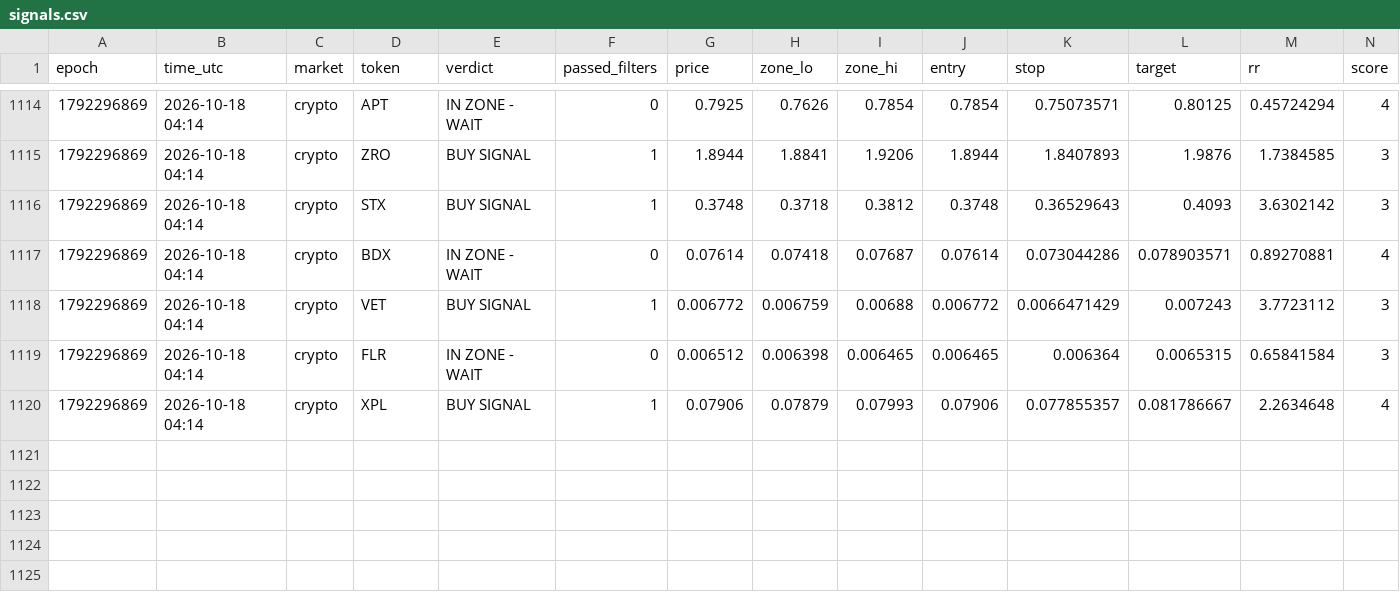
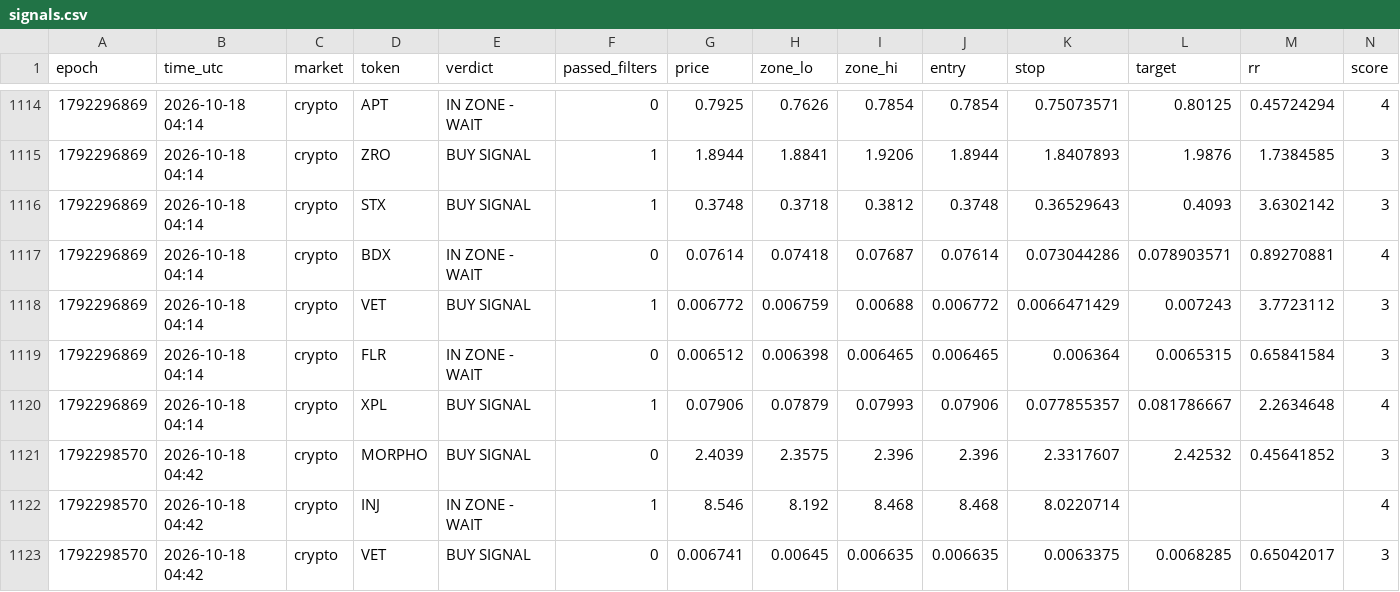
Before and after one commit to 4MonkeyAlertZone/Scanner, a CSV file: signals.csv, drawn as a sheet; only a part is shown, gaps mark what is left out; rows hold the shown columns only; the diff names each change by its address in the sheet, - before the commit and + after, or states it on an @@ line.

Commit message:
Update signal log

```diff
--- a/signals.csv
+++ b/signals.csv
+row 1121: 1792298570 | 2026-10-18 04:42 | crypto | MORPHO | BUY SIGNAL | 0 | 2.4039 | 2.3575 | 2.396 | 2.396 | 2.3317607 | 2.42532 | 0.45641852 | 3
+row 1122: 1792298570 | 2026-10-18 04:42 | crypto | INJ | IN ZONE - WAIT | 1 | 8.546 | 8.192 | 8.468 | 8.468 | 8.0220714 |  |  | 4
+row 1123: 1792298570 | 2026-10-18 04:42 | crypto | VET | BUY SIGNAL | 0 | 0.006741 | 0.00645 | 0.006635 | 0.006635 | 0.0063375 | 0.0068285 | 0.65042017 | 3
```
Also changed, not shown: paper_trades.csv.
